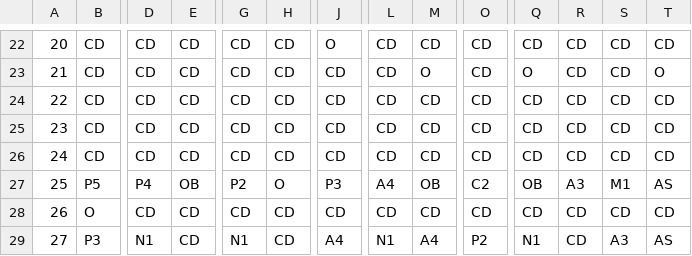
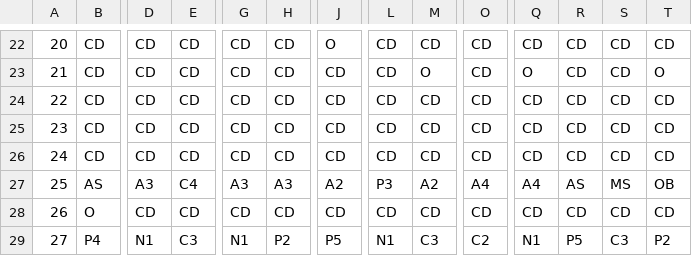
Before and after one commit to h920032/IM_project_alg, a CSV file: _Schedul_2019_4.csv, drawn as a sheet; only a part is shown, gaps mark what is left out; the diff covers the shown part only; the diff names each change by its address in the sheet, - before the commit and + after, or states it on an @@ line.

```diff
--- a/_Schedul_2019_4.csv
+++ b/_Schedul_2019_4.csv
-B27: P5
+B27: AS
-D27: P4
+D27: A3
-E27: OB
+E27: C4
-G27: P2
+G27: A3
-H27: O
+H27: A3
-J27: P3
+J27: A2
-L27: A4
+L27: P3
-M27: OB
+M27: A2
-O27: C2
+O27: A4
-Q27: OB
+Q27: A4
-R27: A3
+R27: AS
-S27: M1
+S27: MS
-T27: AS
+T27: OB
-B29: P3
+B29: P4
-E29: CD
+E29: C3
-H29: CD
+H29: P2
-J29: A4
+J29: P5
-M29: A4
+M29: C3
-O29: P2
+O29: C2
-R29: CD
+R29: P5
-S29: A3
+S29: C3
-T29: AS
+T29: P2
```
Also changed, not shown: 141 edited cells elsewhere in this file, 2 other files.
